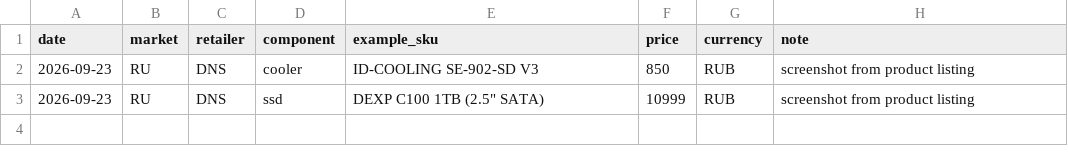
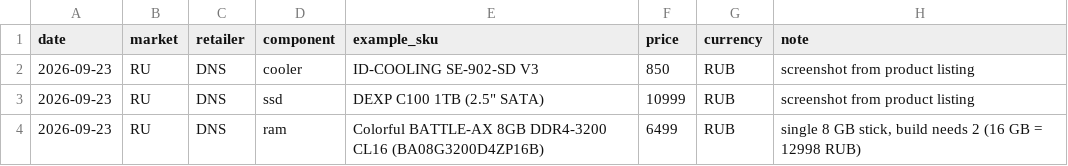
Before and after one commit to tomskboy/dram-cycle-intelligence, a CSV file: data/raw/manual_observations.csv, drawn as a sheet.

```diff
--- a/data/raw/manual_observations.csv
+++ b/data/raw/manual_observations.csv
@@ -3 +3,2 @@ date,market,retailer,component,example_sku,price,currency,note
 2026-09-23,RU,DNS,ssd,DEXP C100 1TB (2.5" SATA),10999,RUB,screenshot from product listing
+2026-09-23,RU,DNS,ram,Colorful BATTLE-AX 8GB DDR4-3200 CL16 (BA08G3200D4ZP16B),6499,RUB,"single 8 GB stick, build needs 2 (16 GB = 12998 RUB)"
```
Also changed, not shown: data/reference/builds.csv.
